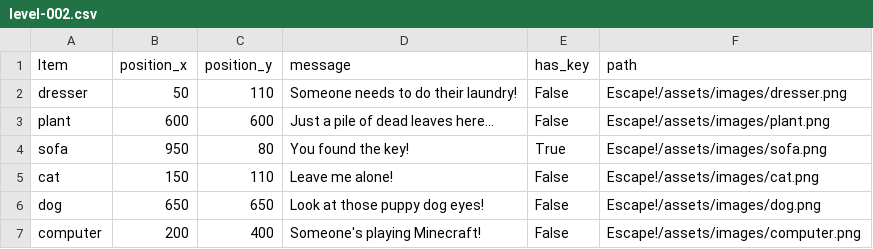
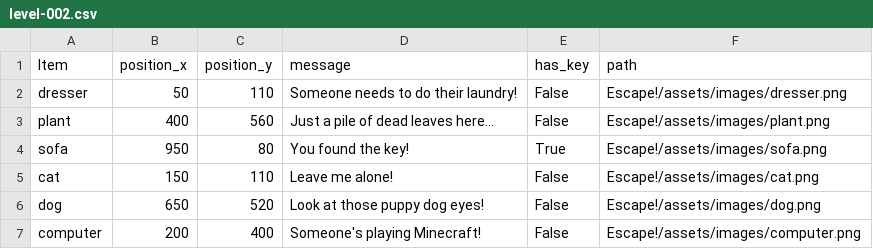
Before and after one commit to Manders0689/cse210-07, a CSV file: Escape!/assets/data/level-002.csv, drawn as a sheet.

```diff
--- a/Escape!/assets/data/level-002.csv
+++ b/Escape!/assets/data/level-002.csv
@@ -2,6 +2,6 @@ Item, position_x, position_y, message, has_key, path
 dresser, 50, 110, Someone needs to do their laundry!, False, Escape!/assets/images/dresser.png
-plant, 600, 600, Just a pile of dead leaves here..., False, Escape!/assets/images/plant.png
+plant, 400, 560, Just a pile of dead leaves here..., False, Escape!/assets/images/plant.png
 sofa, 950, 80, You found the key!, True, Escape!/assets/images/sofa.png
 cat, 150, 110, Leave me alone!, False, Escape!/assets/images/cat.png
-dog, 650, 650, Look at those puppy dog eyes!, False, Escape!/assets/images/dog.png
+dog, 650, 520, Look at those puppy dog eyes!, False, Escape!/assets/images/dog.png
 computer, 200, 400, Someone's playing Minecraft!, False, Escape!/assets/images/computer.png
```
Also changed, not shown: Escape!/assets/data/level-000.csv, Escape!/assets/data/level-003.csv, 5 other files.
